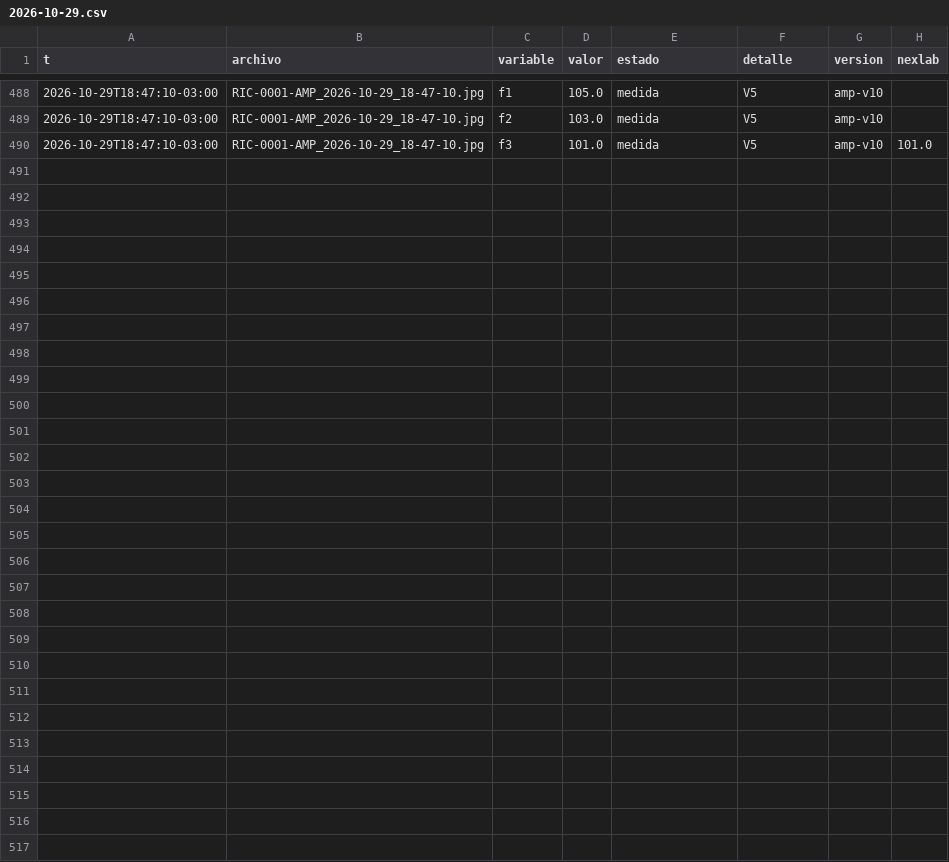
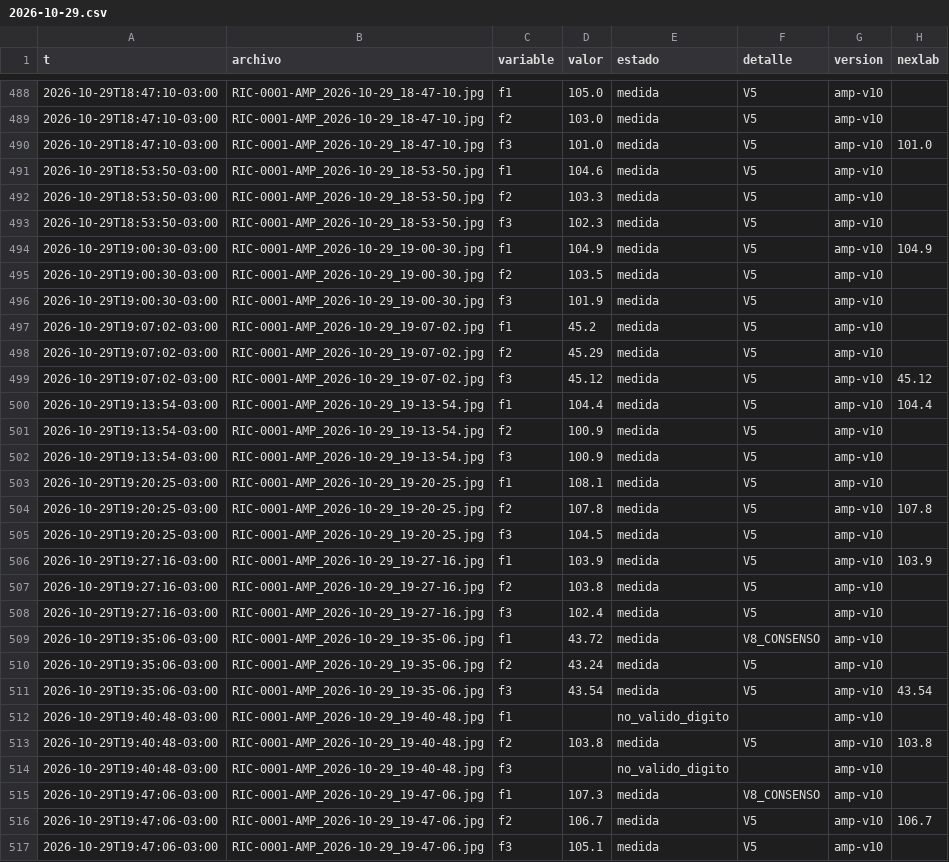
Before and after one commit to Andyyff/tesis-saman, a CSV file: datos/lecturas/amp/2026-10-29.csv, drawn as a sheet; only a part is shown, gaps mark what is left out; the diff names each change by its address in the sheet, - before the commit and + after, or states it on an @@ line.

```diff
--- a/datos/lecturas/amp/2026-10-29.csv
+++ b/datos/lecturas/amp/2026-10-29.csv
+row 491: 2026-10-29T18:53:50-03:00 | RIC-0001-AMP_2026-10-29_18-53-50.jpg | f1 | 104.6 | medida | V5 | amp-v10
+row 492: 2026-10-29T18:53:50-03:00 | RIC-0001-AMP_2026-10-29_18-53-50.jpg | f2 | 103.3 | medida | V5 | amp-v10
+row 493: 2026-10-29T18:53:50-03:00 | RIC-0001-AMP_2026-10-29_18-53-50.jpg | f3 | 102.3 | medida | V5 | amp-v10
+row 494: 2026-10-29T19:00:30-03:00 | RIC-0001-AMP_2026-10-29_19-00-30.jpg | f1 | 104.9 | medida | V5 | amp-v10 | 104.9
+row 495: 2026-10-29T19:00:30-03:00 | RIC-0001-AMP_2026-10-29_19-00-30.jpg | f2 | 103.5 | medida | V5 | amp-v10
+row 496: 2026-10-29T19:00:30-03:00 | RIC-0001-AMP_2026-10-29_19-00-30.jpg | f3 | 101.9 | medida | V5 | amp-v10
+row 497: 2026-10-29T19:07:02-03:00 | RIC-0001-AMP_2026-10-29_19-07-02.jpg | f1 | 45.2 | medida | V5 | amp-v10
+row 498: 2026-10-29T19:07:02-03:00 | RIC-0001-AMP_2026-10-29_19-07-02.jpg | f2 | 45.29 | medida | V5 | amp-v10
+row 499: 2026-10-29T19:07:02-03:00 | RIC-0001-AMP_2026-10-29_19-07-02.jpg | f3 | 45.12 | medida | V5 | amp-v10 | 45.12
+row 500: 2026-10-29T19:13:54-03:00 | RIC-0001-AMP_2026-10-29_19-13-54.jpg | f1 | 104.4 | medida | V5 | amp-v10 | 104.4
+row 501: 2026-10-29T19:13:54-03:00 | RIC-0001-AMP_2026-10-29_19-13-54.jpg | f2 | 100.9 | medida | V5 | amp-v10
+row 502: 2026-10-29T19:13:54-03:00 | RIC-0001-AMP_2026-10-29_19-13-54.jpg | f3 | 100.9 | medida | V5 | amp-v10
+row 503: 2026-10-29T19:20:25-03:00 | RIC-0001-AMP_2026-10-29_19-20-25.jpg | f1 | 108.1 | medida | V5 | amp-v10
+row 504: 2026-10-29T19:20:25-03:00 | RIC-0001-AMP_2026-10-29_19-20-25.jpg | f2 | 107.8 | medida | V5 | amp-v10 | 107.8
+row 505: 2026-10-29T19:20:25-03:00 | RIC-0001-AMP_2026-10-29_19-20-25.jpg | f3 | 104.5 | medida | V5 | amp-v10
+row 506: 2026-10-29T19:27:16-03:00 | RIC-0001-AMP_2026-10-29_19-27-16.jpg | f1 | 103.9 | medida | V5 | amp-v10 | 103.9
+row 507: 2026-10-29T19:27:16-03:00 | RIC-0001-AMP_2026-10-29_19-27-16.jpg | f2 | 103.8 | medida | V5 | amp-v10
+row 508: 2026-10-29T19:27:16-03:00 | RIC-0001-AMP_2026-10-29_19-27-16.jpg | f3 | 102.4 | medida | V5 | amp-v10
+row 509: 2026-10-29T19:35:06-03:00 | RIC-0001-AMP_2026-10-29_19-35-06.jpg | f1 | 43.72 | medida | V8_CONSENSO | amp-v10
+row 510: 2026-10-29T19:35:06-03:00 | RIC-0001-AMP_2026-10-29_19-35-06.jpg | f2 | 43.24 | medida | V5 | amp-v10
+row 511: 2026-10-29T19:35:06-03:00 | RIC-0001-AMP_2026-10-29_19-35-06.jpg | f3 | 43.54 | medida | V5 | amp-v10 | 43.54
+row 512: 2026-10-29T19:40:48-03:00 | RIC-0001-AMP_2026-10-29_19-40-48.jpg | f1 |  | no_valido_digito |  | amp-v10
+row 513: 2026-10-29T19:40:48-03:00 | RIC-0001-AMP_2026-10-29_19-40-48.jpg | f2 | 103.8 | medida | V5 | amp-v10 | 103.8
+row 514: 2026-10-29T19:40:48-03:00 | RIC-0001-AMP_2026-10-29_19-40-48.jpg | f3 |  | no_valido_digito |  | amp-v10
+row 515: 2026-10-29T19:47:06-03:00 | RIC-0001-AMP_2026-10-29_19-47-06.jpg | f1 | 107.3 | medida | V8_CONSENSO | amp-v10
+row 516: 2026-10-29T19:47:06-03:00 | RIC-0001-AMP_2026-10-29_19-47-06.jpg | f2 | 106.7 | medida | V5 | amp-v10 | 106.7
+row 517: 2026-10-29T19:47:06-03:00 | RIC-0001-AMP_2026-10-29_19-47-06.jpg | f3 | 105.1 | medida | V5 | amp-v10
```
Also changed, not shown: datos/lecturas/clima/2026-10-29.csv, datos/lecturas/left/2026-10-29.csv, 8 other files.
